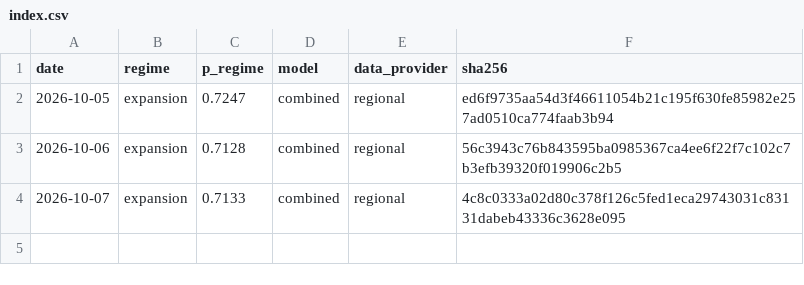
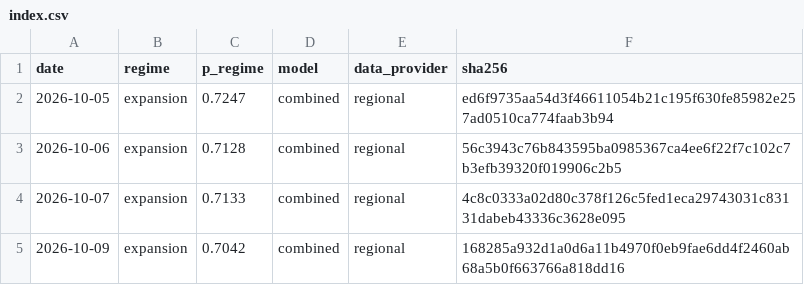
Before and after one commit to axou947/PFE_DRAI, a CSV file: track_record/uk/index.csv, drawn as a sheet.

```diff
--- a/track_record/uk/index.csv
+++ b/track_record/uk/index.csv
@@ -4 +4,2 @@ date,regime,p_regime,model,data_provider,sha256
 2026-10-07,expansion,0.7133,combined,regional,4c8c0333a02d80c378f126c5fed1eca29743031c83131dabeb43336c3628e095
+2026-10-09,expansion,0.7042,combined,regional,168285a932d1a0d6a11b4970f0eb9fae6dd4f2460ab68a5b0f663766a818dd16
```
Also changed, not shown: track_record/challengers/hy_credit/index.csv, track_record/challengers/vix_term/index.csv, 33 other files.
